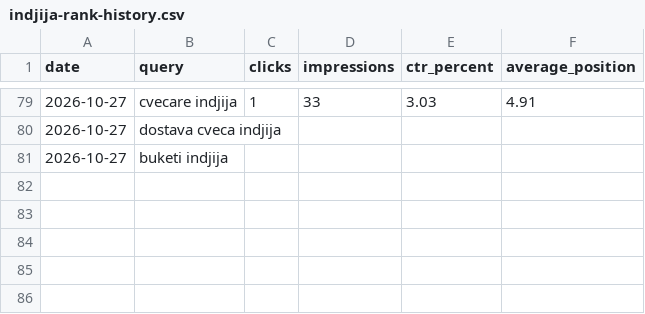
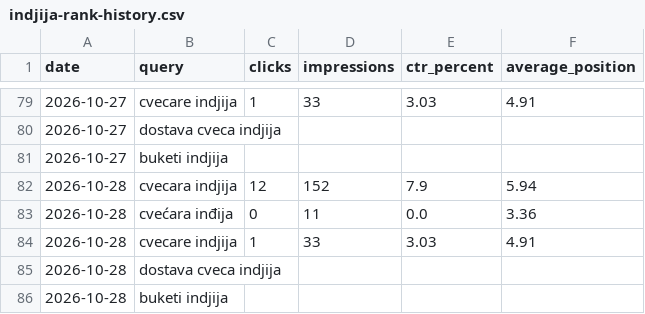
Before and after one commit to darkotosic/lotos-seo-monitornig, a CSV file: reports/indjija-rank-history.csv, drawn as a sheet; only a part is shown, gaps mark what is left out; the diff names each change by its address in the sheet, - before the commit and + after, or states it on an @@ line.

```diff
--- a/reports/indjija-rank-history.csv
+++ b/reports/indjija-rank-history.csv
+row 82: 2026-10-28 | cvecara indjija | 12 | 152 | 7.9 | 5.94
+row 83: 2026-10-28 | cvećara inđija | 0 | 11 | 0.0 | 3.36
+row 84: 2026-10-28 | cvecare indjija | 1 | 33 | 3.03 | 4.91
+row 85: 2026-10-28 | dostava cveca indjija
+row 86: 2026-10-28 | buketi indjija
```
Also changed, not shown: reports/indjija-history.csv, reports/indjija-keywords.csv, 10 other files.
